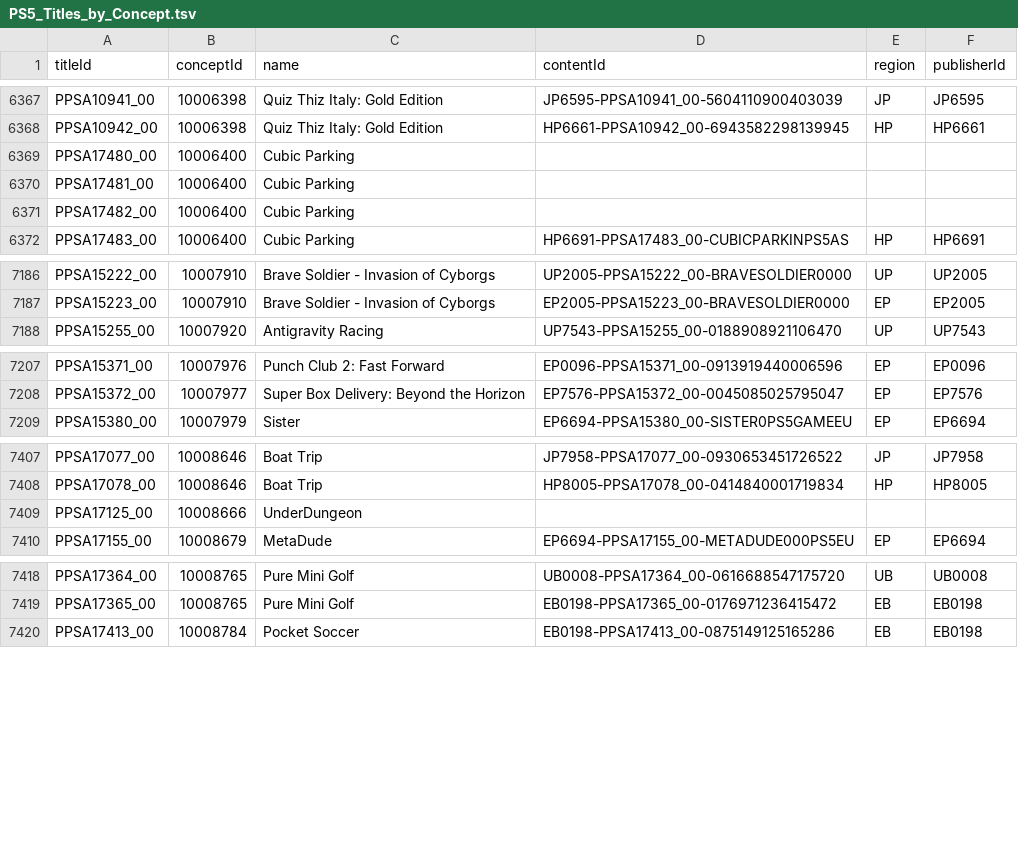
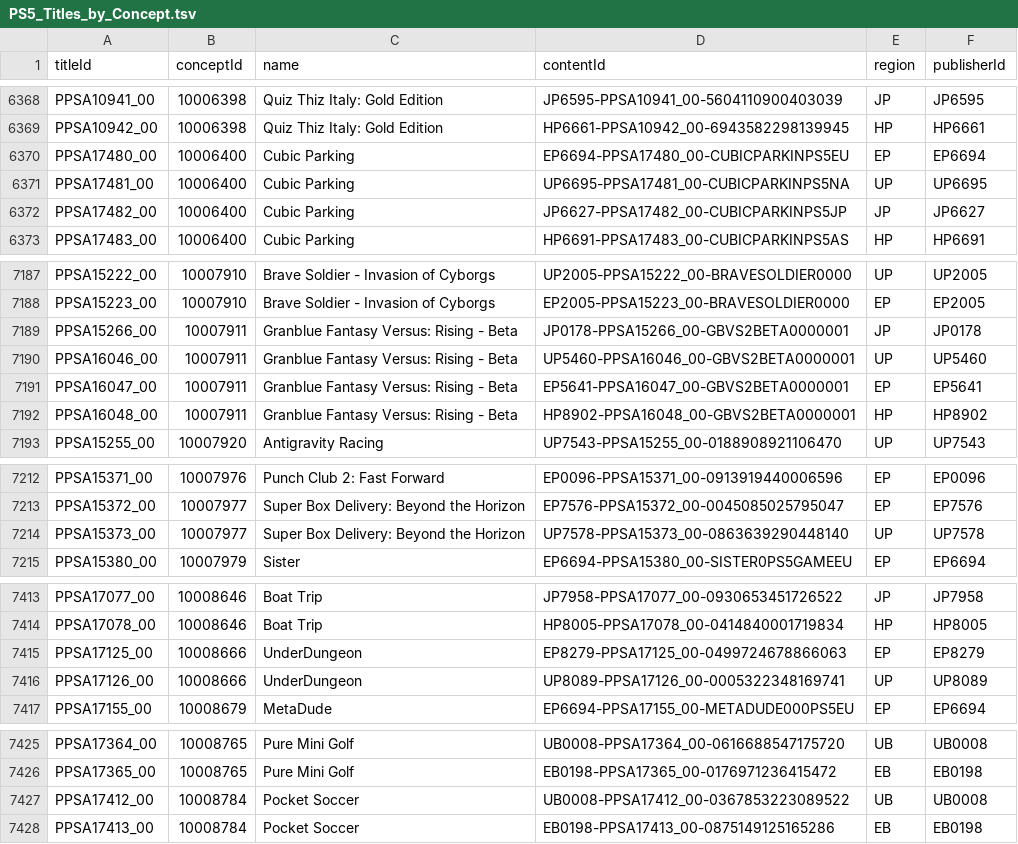
Before and after one commit to andshrew/PlayStation-Titles, a TSV file: PS5_Titles_by_Concept.tsv, drawn as a sheet; only a part is shown, gaps mark what is left out; the diff covers the shown part only.

```diff
--- a/PS5_Titles_by_Concept.tsv
+++ b/PS5_Titles_by_Concept.tsv
@@ -6368,5 +6369,5 @@ PPSA10941_00	10006398	Quiz Thiz Italy: Gold Edition	JP6595-PPSA10941_00-56041109
 PPSA10942_00	10006398	Quiz Thiz Italy: Gold Edition	HP6661-PPSA10942_00-6943582298139945	HP	HP6661
-PPSA17480_00	10006400	Cubic Parking			
-PPSA17481_00	10006400	Cubic Parking			
-PPSA17482_00	10006400	Cubic Parking			
+PPSA17480_00	10006400	Cubic Parking	EP6694-PPSA17480_00-CUBICPARKINPS5EU	EP	EP6694
+PPSA17481_00	10006400	Cubic Parking	UP6695-PPSA17481_00-CUBICPARKINPS5NA	UP	UP6695
+PPSA17482_00	10006400	Cubic Parking	JP6627-PPSA17482_00-CUBICPARKINPS5JP	JP	JP6627
 PPSA17483_00	10006400	Cubic Parking	HP6691-PPSA17483_00-CUBICPARKINPS5AS	HP	HP6691
@@ -7187,2 +7188,6 @@ PPSA15222_00	10007910	Brave Soldier - Invasion of Cyborgs	UP2005-PPSA15222_00-BR
 PPSA15223_00	10007910	Brave Soldier - Invasion of Cyborgs	EP2005-PPSA15223_00-BRAVESOLDIER0000	EP	EP2005
+PPSA15266_00	10007911	Granblue Fantasy Versus: Rising - Beta	JP0178-PPSA15266_00-GBVS2BETA0000001	JP	JP0178
+PPSA16046_00	10007911	Granblue Fantasy Versus: Rising - Beta	UP5460-PPSA16046_00-GBVS2BETA0000001	UP	UP5460
+PPSA16047_00	10007911	Granblue Fantasy Versus: Rising - Beta	EP5641-PPSA16047_00-GBVS2BETA0000001	EP	EP5641
+PPSA16048_00	10007911	Granblue Fantasy Versus: Rising - Beta	HP8902-PPSA16048_00-GBVS2BETA0000001	HP	HP8902
 PPSA15255_00	10007920	Antigravity Racing	UP7543-PPSA15255_00-0188908921106470	UP	UP7543
@@ -7208,2 +7213,3 @@ PPSA15371_00	10007976	Punch Club 2: Fast Forward	EP0096-PPSA15371_00-09139194400
 PPSA15372_00	10007977	Super Box Delivery: Beyond the Horizon	EP7576-PPSA15372_00-0045085025795047	EP	EP7576
+PPSA15373_00	10007977	Super Box Delivery: Beyond the Horizon	UP7578-PPSA15373_00-0863639290448140	UP	UP7578
 PPSA15380_00	10007979	Sister	EP6694-PPSA15380_00-SISTER0PS5GAMEEU	EP	EP6694
@@ -7408,3 +7414,4 @@ PPSA17077_00	10008646	Boat Trip	JP7958-PPSA17077_00-0930653451726522	JP	JP7958
 PPSA17078_00	10008646	Boat Trip	HP8005-PPSA17078_00-0414840001719834	HP	HP8005
-PPSA17125_00	10008666	UnderDungeon			
+PPSA17125_00	10008666	UnderDungeon	EP8279-PPSA17125_00-0499724678866063	EP	EP8279
+PPSA17126_00	10008666	UnderDungeon	UP8089-PPSA17126_00-0005322348169741	UP	UP8089
 PPSA17155_00	10008679	MetaDude	EP6694-PPSA17155_00-METADUDE000PS5EU	EP	EP6694
@@ -7419,2 +7426,3 @@ PPSA17364_00	10008765	Pure Mini Golf	UB0008-PPSA17364_00-0616688547175720	UB	UB0
 PPSA17365_00	10008765	Pure Mini Golf	EB0198-PPSA17365_00-0176971236415472	EB	EB0198
+PPSA17412_00	10008784	Pocket Soccer	UB0008-PPSA17412_00-0367853223089522	UB	UB0008
 PPSA17413_00	10008784	Pocket Soccer	EB0198-PPSA17413_00-0875149125165286	EB	EB0198
```
Also changed, not shown: 1 added row and 10 edited cells elsewhere in this file, PS5_Titles.tsv, PS5_Titles_by_Name.tsv, 26 other files.
